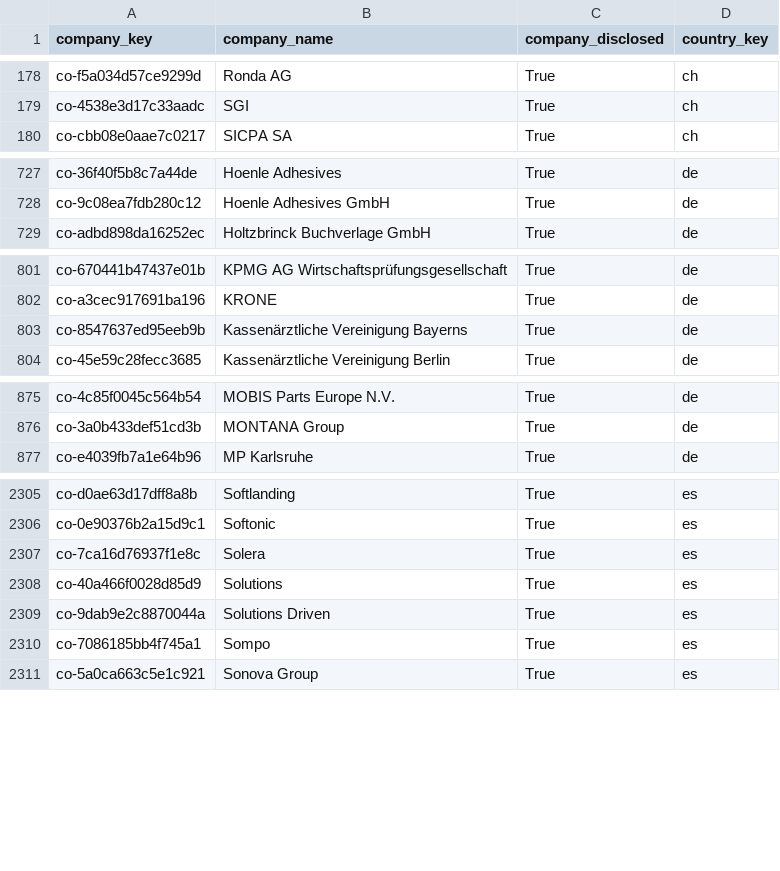
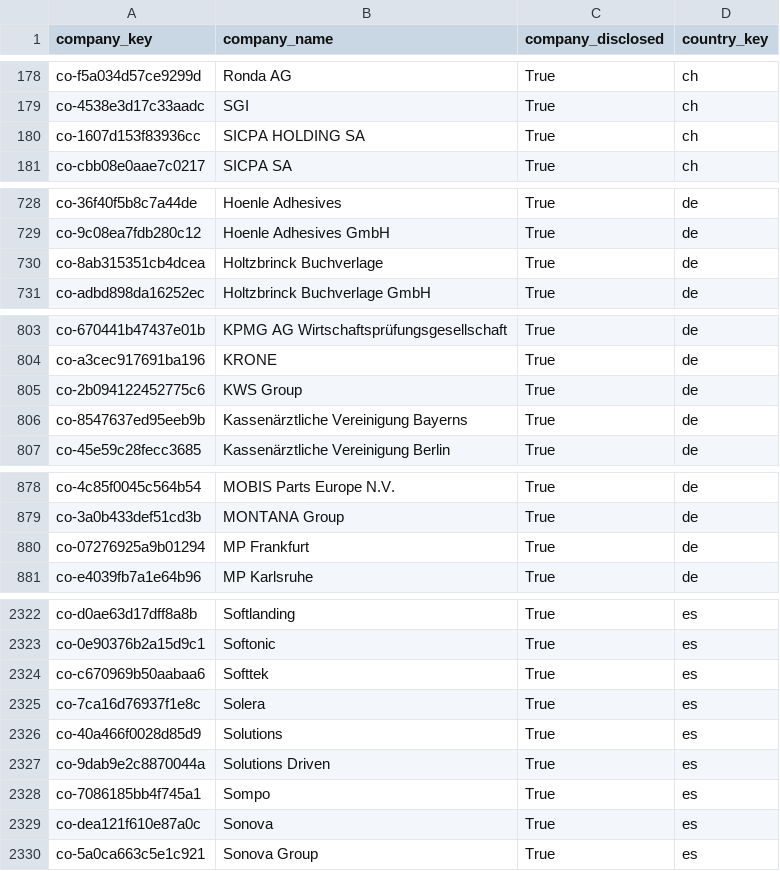
Before and after one commit to italofvaz/european-job-market-analysis, a CSV file: data/processed/dim_company.csv, drawn as a sheet; only a part is shown, gaps mark what is left out; the diff covers the shown part only.

```diff
--- a/data/processed/dim_company.csv
+++ b/data/processed/dim_company.csv
@@ -179,2 +179,3 @@ co-f5a034d57ce9299d,Ronda AG,True,ch
 co-4538e3d17c33aadc,SGI,True,ch
+co-1607d153f83936cc,SICPA HOLDING SA,True,ch
 co-cbb08e0aae7c0217,SICPA SA,True,ch
@@ -728,2 +729,3 @@ co-36f40f5b8c7a44de,Hoenle Adhesives,True,de
 co-9c08ea7fdb280c12,Hoenle Adhesives GmbH,True,de
+co-8ab315351cb4dcea,Holtzbrinck Buchverlage,True,de
 co-adbd898da16252ec,Holtzbrinck Buchverlage GmbH,True,de
@@ -802,2 +804,3 @@ co-670441b47437e01b,KPMG AG Wirtschaftsprüfungsgesellschaft,True,de
 co-a3cec917691ba196,KRONE,True,de
+co-2b094122452775c6,KWS Group,True,de
 co-8547637ed95eeb9b,Kassenärztliche Vereinigung Bayerns,True,de
@@ -876,2 +879,3 @@ co-4c85f0045c564b54,MOBIS Parts Europe N.V.,True,de
 co-3a0b433def51cd3b,MONTANA Group,True,de
+co-07276925a9b01294,MP Frankfurt,True,de
 co-e4039fb7a1e64b96,MP Karlsruhe,True,de
@@ -2306,2 +2323,3 @@ co-d0ae63d17dff8a8b,Softlanding,True,es
 co-0e90376b2a15d9c1,Softonic,True,es
+co-c670969b50aabaa6,Softtek,True,es
 co-7ca16d76937f1e8c,Solera,True,es
@@ -2310,2 +2328,3 @@ co-9dab9e2c8870044a,Solutions Driven,True,es
 co-7086185bb4f745a1,Sompo,True,es
+co-dea121f610e87a0c,Sonova,True,es
 co-5a0ca663c5e1c921,Sonova Group,True,es
```
Also changed, not shown: 21 added rows and 2 removed rows elsewhere in this file, data/logs/collection_runs.csv, data/processed/bridge_job_skills.csv, 11 other files.
